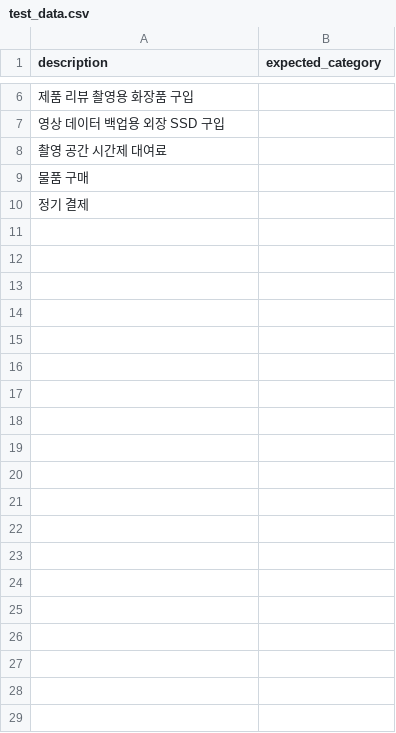
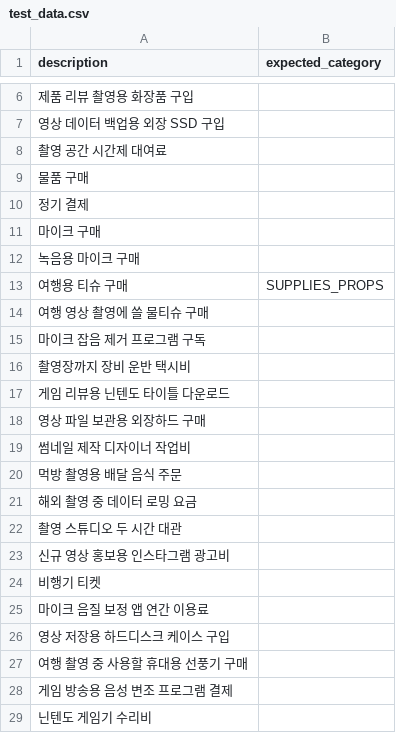
Before and after one commit to heesang522-del/taxjikim, a CSV file: ml/data/expense/testing/test_data.csv, drawn as a sheet; only a part is shown, gaps mark what is left out; the diff covers the shown part only; the diff names each change by its address in the sheet, - before the commit and + after, or states it on an @@ line.

```diff
--- a/ml/data/expense/testing/test_data.csv
+++ b/ml/data/expense/testing/test_data.csv
+row 11: 마이크 구매
+row 12: 녹음용 마이크 구매
+row 13: 여행용 티슈 구매 | SUPPLIES_PROPS
+row 14: 여행 영상 촬영에 쓸 물티슈 구매
+row 15: 마이크 잡음 제거 프로그램 구독
+row 16: 촬영장까지 장비 운반 택시비
+row 17: 게임 리뷰용 닌텐도 타이틀 다운로드
+row 18: 영상 파일 보관용 외장하드 구매
+row 19: 썸네일 제작 디자이너 작업비
+row 20: 먹방 촬영용 배달 음식 주문
+row 21: 해외 촬영 중 데이터 로밍 요금
+row 22: 촬영 스튜디오 두 시간 대관
+row 23: 신규 영상 홍보용 인스타그램 광고비
+row 24: 비행기 티켓
+row 25: 마이크 음질 보정 앱 연간 이용료
+row 26: 영상 저장용 하드디스크 케이스 구입
+row 27: 여행 촬영 중 사용할 휴대용 선풍기 구매
+row 28: 게임 방송용 음성 변조 프로그램 결제
+row 29: 닌텐도 게임기 수리비
```
Also changed, not shown: 15 added rows elsewhere in this file, 15 other files.
